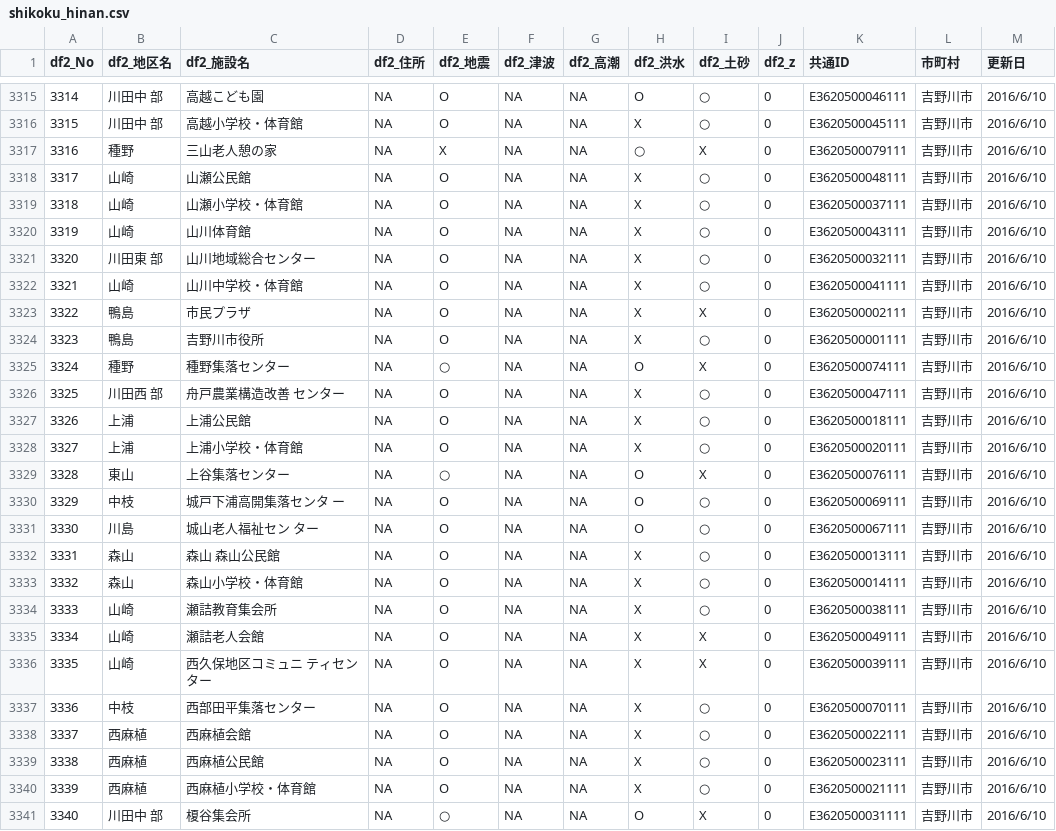
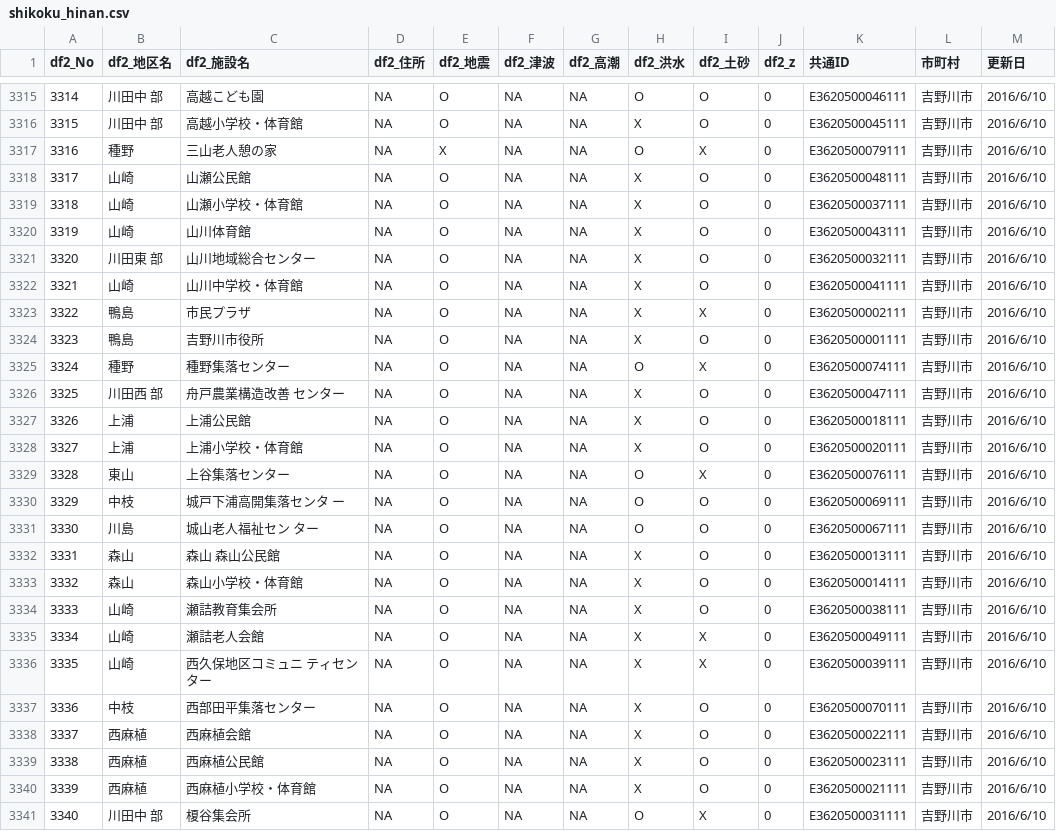
Before and after one commit to iwa103/streamlit, a CSV file: shikoku_hinan.csv, drawn as a sheet; only a part is shown, gaps mark what is left out; the diff covers the shown part only.

```diff
--- a/shikoku_hinan.csv
+++ b/shikoku_hinan.csv
@@ -3316,27 +3316,27 @@
-3314,川田中 部,高越こども園 ,NA,O,NA,NA,O,○,0,E3620500046111,吉野川市,2016/6/10
-3315,川田中 部,高越小学校・体育館,NA,O,NA,NA,X,○,0,E3620500045111,吉野川市,2016/6/10
-3316,種野 ,三山老人憩の家 ,NA,X,NA,NA,○,X,0,E3620500079111,吉野川市,2016/6/10
-3317,山崎,山瀬公民館 ,NA,O,NA,NA,X,○,0,E3620500048111,吉野川市,2016/6/10
-3318,山崎,山瀬小学校・体育館,NA,O,NA,NA,X,○,0,E3620500037111,吉野川市,2016/6/10
-3319,山崎,山川体育館 ,NA,O,NA,NA,X,○,0,E3620500043111,吉野川市,2016/6/10
-3320,川田東 部,山川地域総合センター,NA,O,NA,NA,X,○,0,E3620500032111,吉野川市,2016/6/10
-3321,山崎,山川中学校・体育館,NA,O,NA,NA,X,○,0,E3620500041111,吉野川市,2016/6/10
+3314,川田中 部,高越こども園 ,NA,O,NA,NA,O,O,0,E3620500046111,吉野川市,2016/6/10
+3315,川田中 部,高越小学校・体育館,NA,O,NA,NA,X,O,0,E3620500045111,吉野川市,2016/6/10
+3316,種野 ,三山老人憩の家 ,NA,X,NA,NA,O,X,0,E3620500079111,吉野川市,2016/6/10
+3317,山崎,山瀬公民館 ,NA,O,NA,NA,X,O,0,E3620500048111,吉野川市,2016/6/10
+3318,山崎,山瀬小学校・体育館,NA,O,NA,NA,X,O,0,E3620500037111,吉野川市,2016/6/10
+3319,山崎,山川体育館 ,NA,O,NA,NA,X,O,0,E3620500043111,吉野川市,2016/6/10
+3320,川田東 部,山川地域総合センター,NA,O,NA,NA,X,O,0,E3620500032111,吉野川市,2016/6/10
+3321,山崎,山川中学校・体育館,NA,O,NA,NA,X,O,0,E3620500041111,吉野川市,2016/6/10
 3322,鴨島,市民プラザ ,NA,O,NA,NA,X,X,0,E3620500002111,吉野川市,2016/6/10
-3323,鴨島,吉野川市役所,NA,O,NA,NA,X,○,0,E3620500001111,吉野川市,2016/6/10
-3324,種野 ,種野集落センター ,NA,○,NA,NA,O,X,0,E3620500074111,吉野川市,2016/6/10
-3325,川田西 部,舟戸農業構造改善 センター,NA,O,NA,NA,X,○,0,E3620500047111,吉野川市,2016/6/10
-3326,上浦,上浦公民館 ,NA,O,NA,NA,X,○,0,E3620500018111,吉野川市,2016/6/10
-3327,上浦,上浦小学校・体育館,NA,O,NA,NA,X,○,0,E3620500020111,吉野川市,2016/6/10
-3328,東山 ,上谷集落センター ,NA,○,NA,NA,O,X,0,E3620500076111,吉野川市,2016/6/10
-3329,中枝 ,城戸下浦高開集落センタ ー,NA,O,NA,NA,O,○,0,E3620500069111,吉野川市,2016/6/10
-3330,川島,城山老人福祉セン ター,NA,O,NA,NA,O,○,0,E3620500067111,吉野川市,2016/6/10
-3331,森山,森山 森山公民館 ,NA,O,NA,NA,X,○,0,E3620500013111,吉野川市,2016/6/10
-3332,森山,森山小学校・体育館,NA,O,NA,NA,X,○,0,E3620500014111,吉野川市,2016/6/10
-3333,山崎,瀬詰教育集会所 ,NA,O,NA,NA,X,○,0,E3620500038111,吉野川市,2016/6/10
+3323,鴨島,吉野川市役所,NA,O,NA,NA,X,O,0,E3620500001111,吉野川市,2016/6/10
+3324,種野 ,種野集落センター ,NA,O,NA,NA,O,X,0,E3620500074111,吉野川市,2016/6/10
+3325,川田西 部,舟戸農業構造改善 センター,NA,O,NA,NA,X,O,0,E3620500047111,吉野川市,2016/6/10
+3326,上浦,上浦公民館 ,NA,O,NA,NA,X,O,0,E3620500018111,吉野川市,2016/6/10
+3327,上浦,上浦小学校・体育館,NA,O,NA,NA,X,O,0,E3620500020111,吉野川市,2016/6/10
+3328,東山 ,上谷集落センター ,NA,O,NA,NA,O,X,0,E3620500076111,吉野川市,2016/6/10
+3329,中枝 ,城戸下浦高開集落センタ ー,NA,O,NA,NA,O,O,0,E3620500069111,吉野川市,2016/6/10
+3330,川島,城山老人福祉セン ター,NA,O,NA,NA,O,O,0,E3620500067111,吉野川市,2016/6/10
+3331,森山,森山 森山公民館 ,NA,O,NA,NA,X,O,0,E3620500013111,吉野川市,2016/6/10
+3332,森山,森山小学校・体育館,NA,O,NA,NA,X,O,0,E3620500014111,吉野川市,2016/6/10
+3333,山崎,瀬詰教育集会所 ,NA,O,NA,NA,X,O,0,E3620500038111,吉野川市,2016/6/10
 3334,山崎,瀬詰老人会館 ,NA,O,NA,NA,X,X,0,E3620500049111,吉野川市,2016/6/10
 3335,山崎,西久保地区コミュニ ティセンター,NA,O,NA,NA,X,X,0,E3620500039111,吉野川市,2016/6/10
-3336,中枝 ,西部田平集落センター ,NA,O,NA,NA,X,○,0,E3620500070111,吉野川市,2016/6/10
-3337,西麻植,西麻植会館,NA,O,NA,NA,X,○,0,E3620500022111,吉野川市,2016/6/10
-3338,西麻植,西麻植公民館,NA,O,NA,NA,X,○,0,E3620500023111,吉野川市,2016/6/10
-3339,西麻植,西麻植小学校・体育館,NA,O,NA,NA,X,○,0,E3620500021111,吉野川市,2016/6/10
-3340,川田中 部,榎谷集会所 ,NA,○,NA,NA,O,X,0,E3620500031111,吉野川市,2016/6/10
+3336,中枝 ,西部田平集落センター ,NA,O,NA,NA,X,O,0,E3620500070111,吉野川市,2016/6/10
+3337,西麻植,西麻植会館,NA,O,NA,NA,X,O,0,E3620500022111,吉野川市,2016/6/10
+3338,西麻植,西麻植公民館,NA,O,NA,NA,X,O,0,E3620500023111,吉野川市,2016/6/10
+3339,西麻植,西麻植小学校・体育館,NA,O,NA,NA,X,O,0,E3620500021111,吉野川市,2016/6/10
+3340,川田中 部,榎谷集会所 ,NA,O,NA,NA,O,X,0,E3620500031111,吉野川市,2016/6/10
```
Also changed, not shown: 120 edited cells elsewhere in this file.
